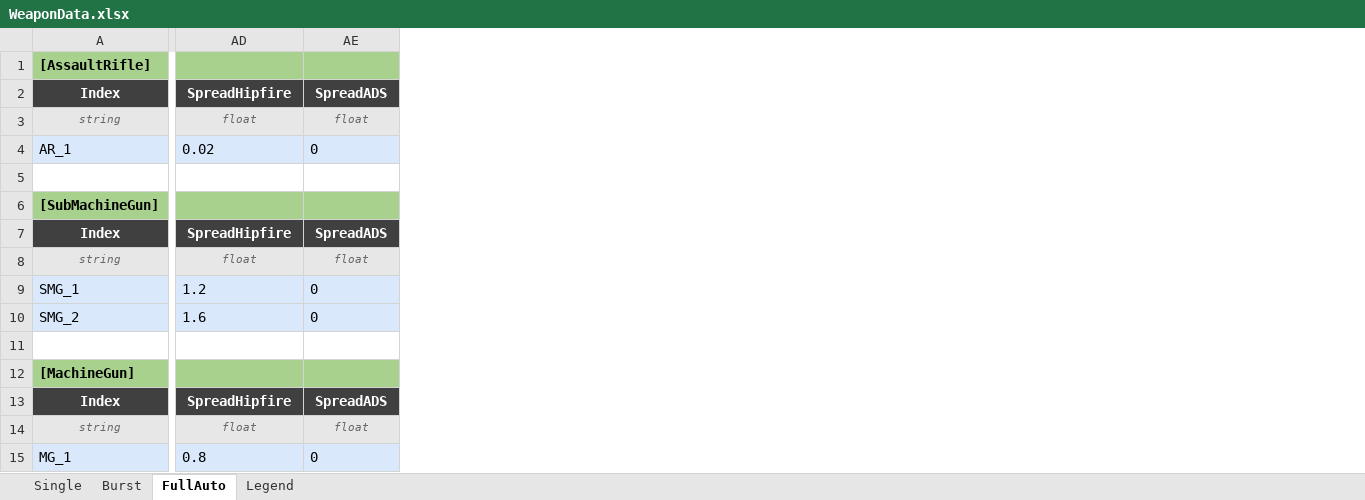
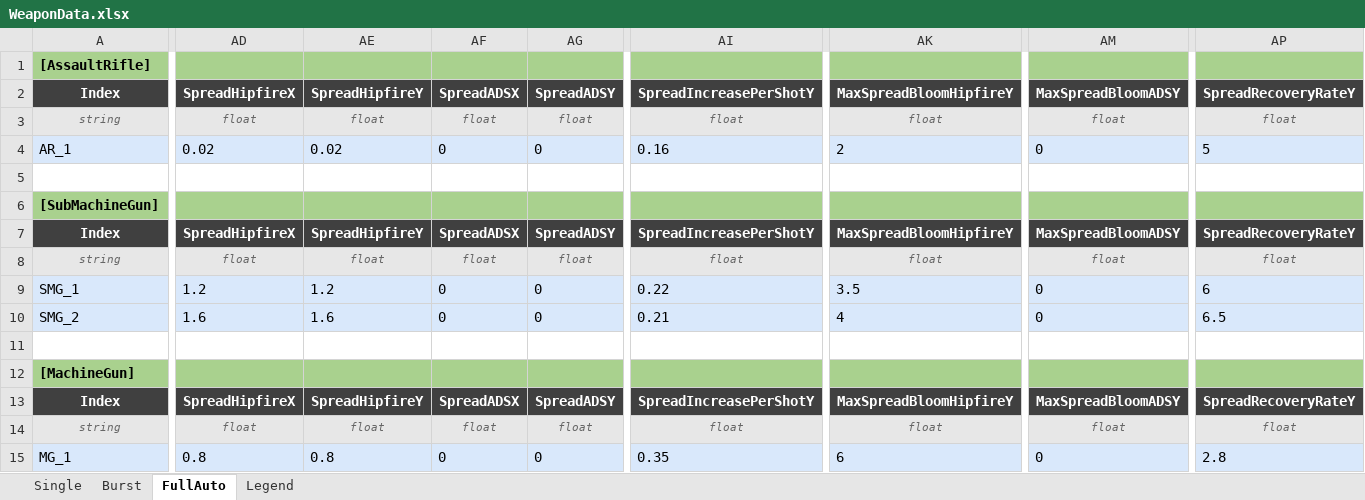
Before and after one commit to DevKddr/ProjectRWW, an Excel workbook: Content/Data/weapons/WeaponData.xlsx, sheet FullAuto, drawn as a sheet; only a part is shown, gaps mark what is left out; values as stored, in another font and other column widths than the file's, no borders; addresses are those after the commit; the diff covers the shown part only; the diff names each change by its address in the sheet, - before the commit and + after, or states it on an @@ line.

```diff
--- a/Content/Data/weapons/WeaponData.xlsx (sheet FullAuto)
+++ b/Content/Data/weapons/WeaponData.xlsx (sheet FullAuto)
+column AE, rows 2-15: SpreadHipfireY | float | 0.02 |  |  | SpreadHipfireY | float | 1.2 | 1.6 |  |  | SpreadHipfireY | float | 0.8
+column AG, rows 2-15: SpreadADSY | float | 0 |  |  | SpreadADSY | float | 0 | 0 |  |  | SpreadADSY | float | 0
+column AI, rows 2-15: SpreadIncreasePerShotY | float | 0.16 |  |  | SpreadIncreasePerShotY | float | 0.22 | 0.21 |  |  | SpreadIncreasePerShotY | float | 0.35
+column AK, rows 2-15: MaxSpreadBloomHipfireY | float | 2 |  |  | MaxSpreadBloomHipfireY | float | 3.5 | 4 |  |  | MaxSpreadBloomHipfireY | float | 6
+column AM, rows 2-15: MaxSpreadBloomADSY | float | 0 |  |  | MaxSpreadBloomADSY | float | 0 | 0 |  |  | MaxSpreadBloomADSY | float | 0
+column AP, rows 2-15: SpreadRecoveryRateY | float | 5 |  |  | SpreadRecoveryRateY | float | 6 | 6.5 |  |  | SpreadRecoveryRateY | float | 2.8
-AD2: SpreadHipfire
+AD2: SpreadHipfireX
-AF2: SpreadADS
+AF2: SpreadADSX
-AD7: SpreadHipfire
+AD7: SpreadHipfireX
-AF7: SpreadADS
+AF7: SpreadADSX
-AD13: SpreadHipfire
+AD13: SpreadHipfireX
-AF13: SpreadADS
+AF13: SpreadADSX
```
Also changed, not shown: 12 edited cells elsewhere in this sheet, sheet Single, sheet Legend, sheet Burst, 9 other files.
